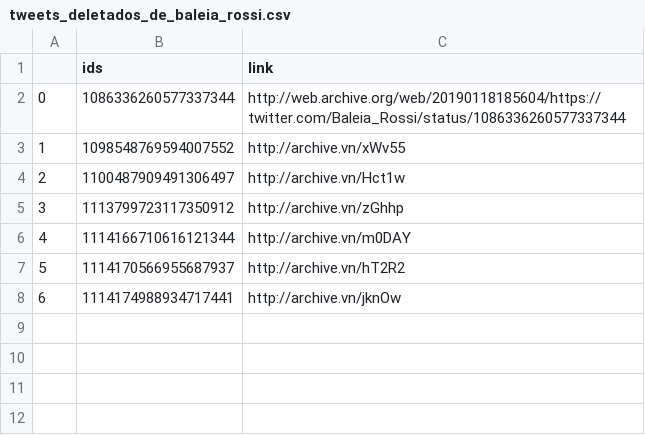
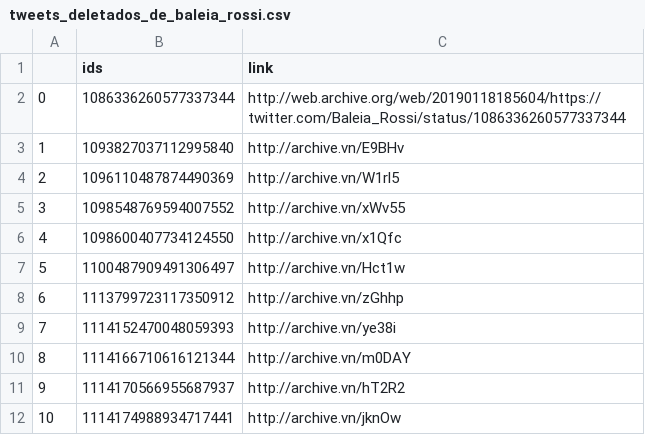
Before and after one commit to projeto7c0/7c0-core, a CSV file: csv/tweets_deletados_de_baleia_rossi.csv, drawn as a sheet; addresses are those after the commit; the diff names each change by its address in the sheet, - before the commit and + after, or states it on an @@ line.

```diff
--- a/csv/tweets_deletados_de_baleia_rossi.csv
+++ b/csv/tweets_deletados_de_baleia_rossi.csv
+row 3: 1 | 1093827037112995840 | http://archive.vn/E9BHv
+row 4: 2 | 1096110487874490369 | http://archive.vn/W1rl5
@@ column A renumbered from row 5 down @@
+row 6: 4 | 1098600407734124550 | http://archive.vn/x1Qfc
+row 9: 7 | 1114152470048059393 | http://archive.vn/ye38i
```
Also changed, not shown: csv/tweets_deletados_de_alefrotabrasil.csv, csv/tweets_deletados_de_bolsonarosp.csv, 3 other files.
